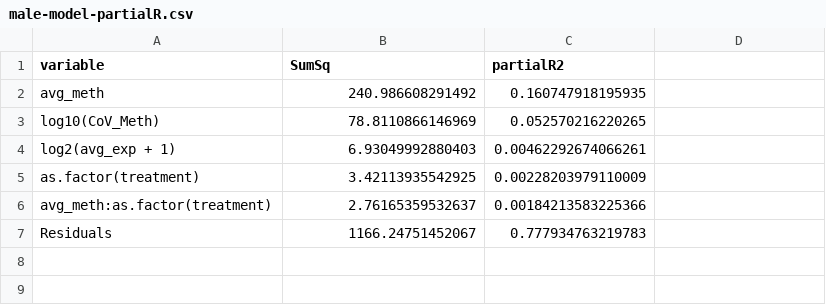
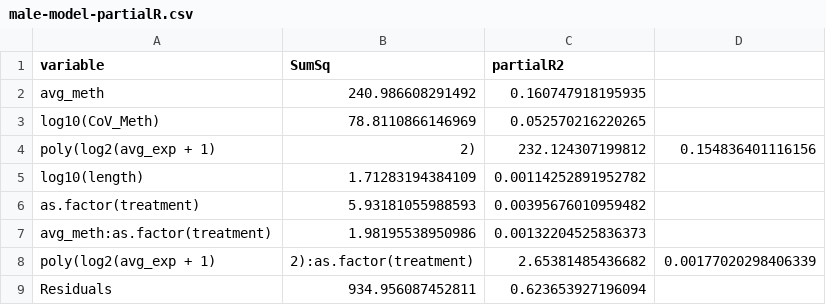
Before and after one commit to sr320/ceabigr, a CSV file: output/42-predominant-isoform/transcriptional-noise/male-model-partialR.csv, drawn as a sheet.

Commit message:
add polynomial to male model

```diff
--- a/output/42-predominant-isoform/transcriptional-noise/male-model-partialR.csv
+++ b/output/42-predominant-isoform/transcriptional-noise/male-model-partialR.csv
@@ -3,5 +3,7 @@ avg_meth,240.986608291492,0.160747918195935
 log10(CoV_Meth),78.8110866146969,0.052570216220265
-log2(avg_exp + 1),6.93049992880403,0.00462292674066261
-as.factor(treatment),3.42113935542925,0.00228203979110009
-avg_meth:as.factor(treatment),2.76165359532637,0.00184213583225366
-Residuals,1166.24751452067,0.777934763219783
+poly(log2(avg_exp + 1), 2),232.124307199812,0.154836401116156
+log10(length),1.71283194384109,0.00114252891952782
+as.factor(treatment),5.93181055988593,0.00395676010959482
+avg_meth:as.factor(treatment),1.98195538950986,0.00132204525836373
+poly(log2(avg_exp + 1), 2):as.factor(treatment),2.65381485436682,0.00177020298406339
+Residuals,934.956087452811,0.623653927196094
```
Also changed, not shown: output/42-predominant-isoform/transcriptional-noise/male-model-output.csv, 14 other files.
